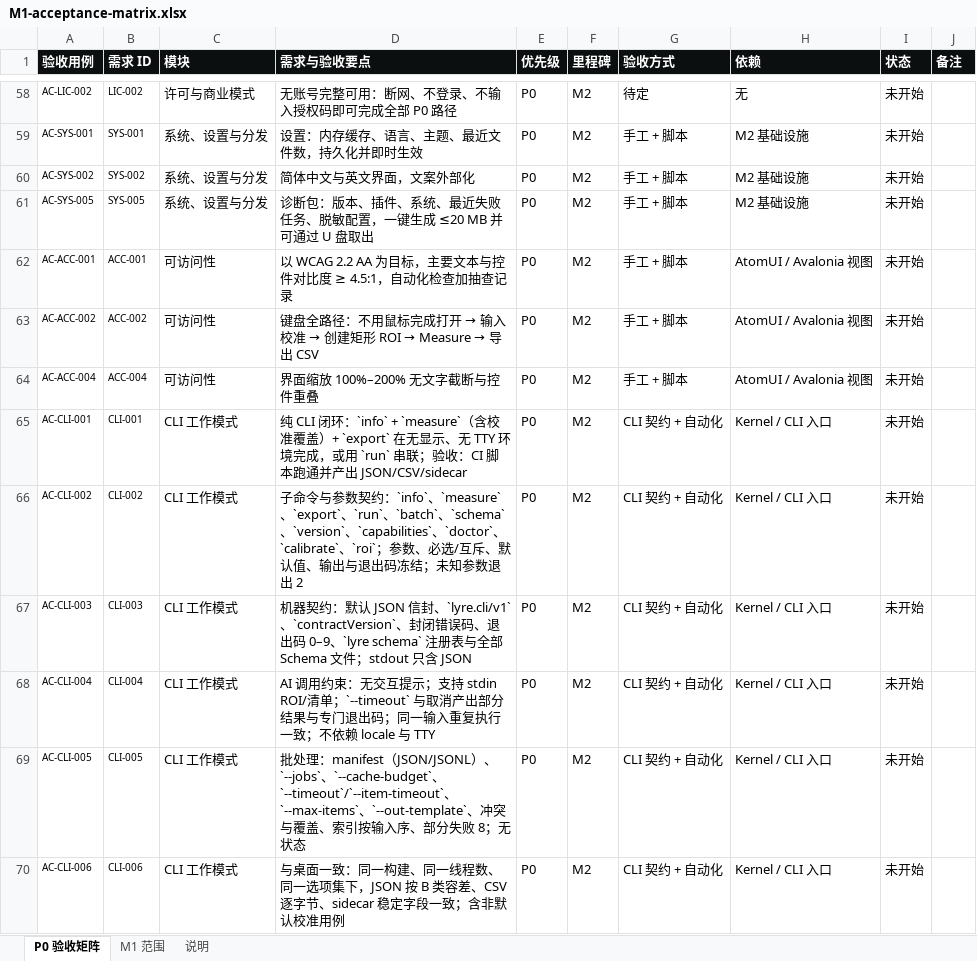
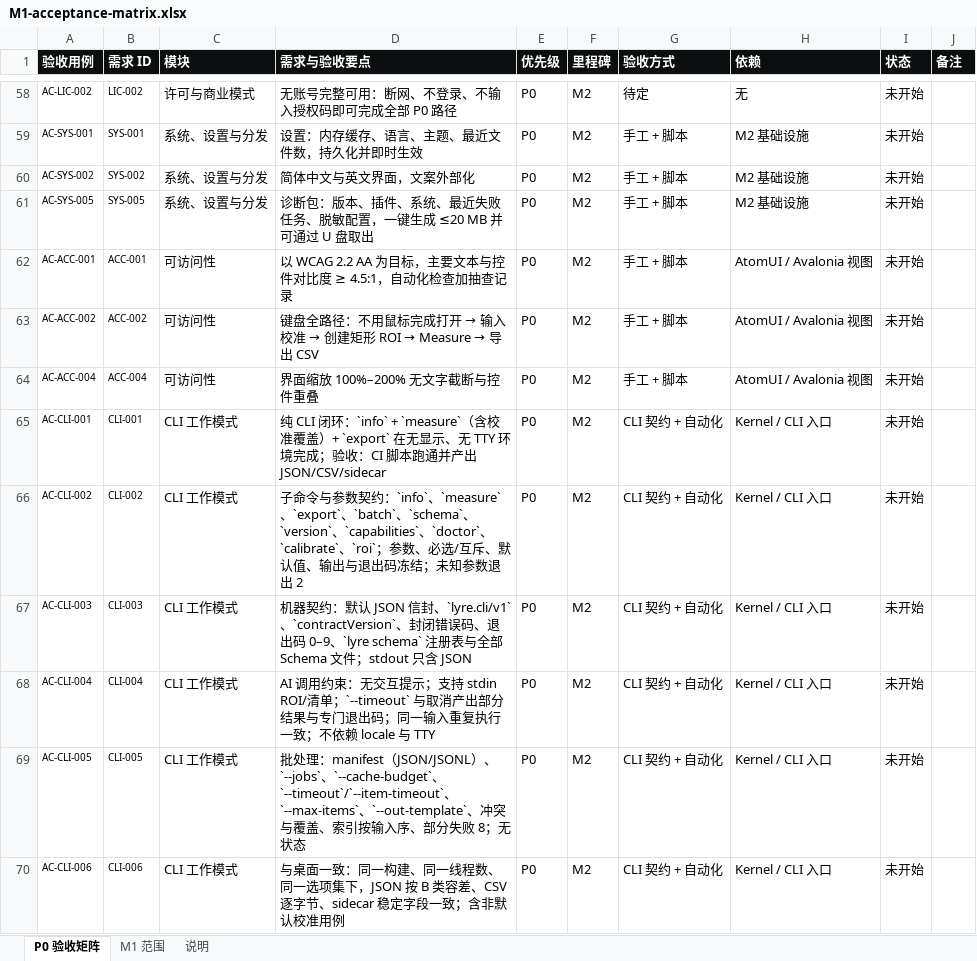
Before and after one commit to xknife-erian/ImageLyre, an Excel workbook: docs/spec/M1-acceptance-matrix.xlsx, sheet P0 验收矩阵, drawn as a sheet; only a part is shown, gaps mark what is left out; values as stored, in another font and other column widths than the file's, no borders; the diff covers the shown part only; the diff names each change by its address in the sheet, - before the commit and + after, or states it on an @@ line.

Commit message:
docs(spec): v1.1 轻量收口，PRD 2.9 条件定稿
按产品决策 A：v1 只保留 10 条命令，删除 plan/confirm/events/audit/policy/options；CLI-010 移 P1；补 lyre.args/v1、info/version/doctor、sidecar/measure ROI 溯源与 batch slice。定向评审 Agent/Security sign_off；方法岗最后两条已修入 Schema，M2a 前复核。

```diff
--- a/docs/spec/M1-acceptance-matrix.xlsx (sheet P0 验收矩阵)
+++ b/docs/spec/M1-acceptance-matrix.xlsx (sheet P0 验收矩阵)
-D65 (需求与验收要点): …环境完成，或用 `run` 串联；验收：…
+D65 (需求与验收要点): …环境完成；验收：…
-D66 (需求与验收要点): …`measure`、`export`、`run`、`batch`、`schema`、…
+D66 (需求与验收要点): …`measure`、`export`、`batch`、`schema`、…
```
Also changed, not shown: 1 removed row and 4 edited cells elsewhere in this sheet, sheet 说明, 15 other files.
